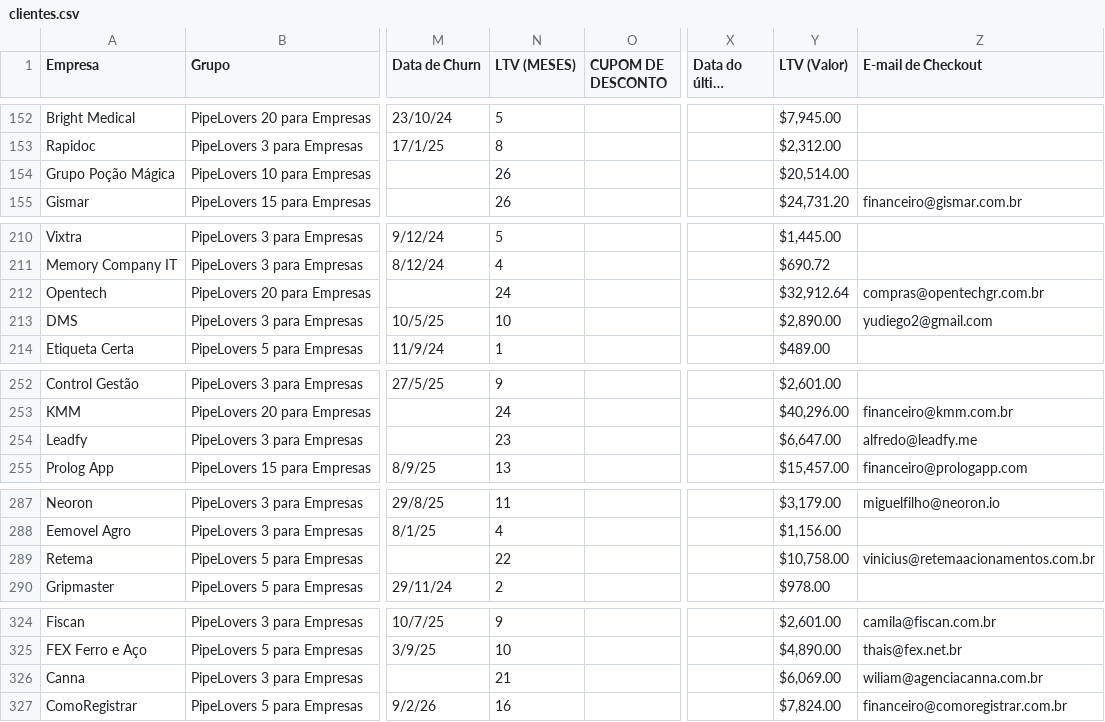
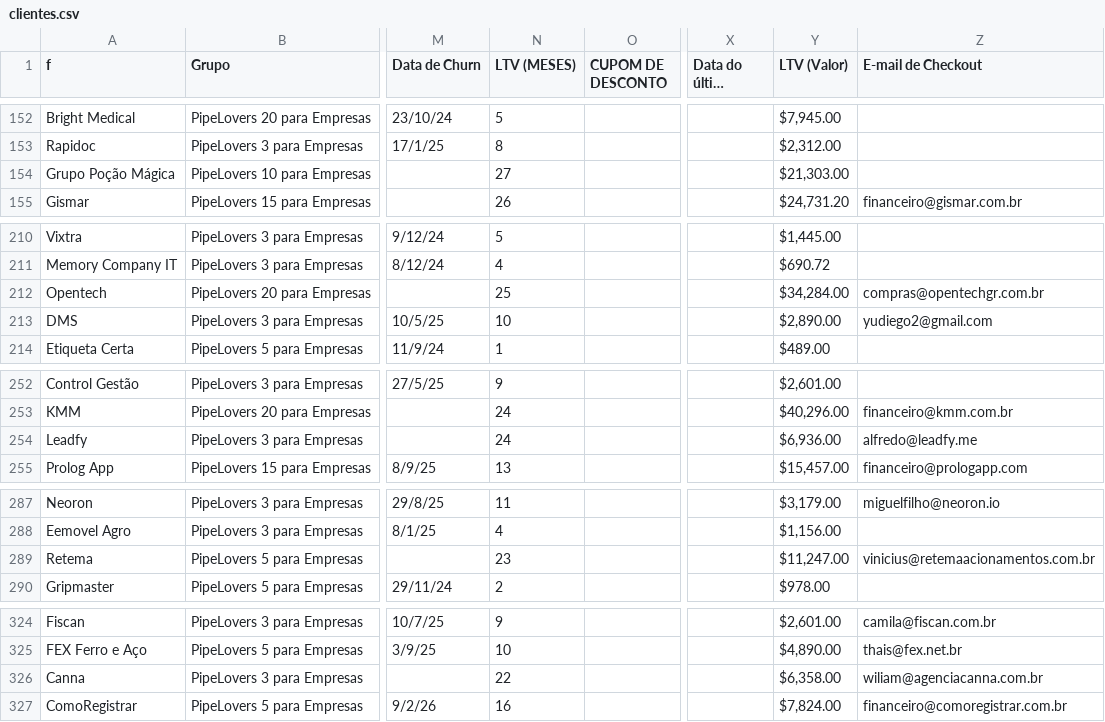
Before and after one commit to guiweissbock-cpu/pipelovers-engajamento, a CSV file: clientes.csv, drawn as a sheet; only a part is shown, gaps mark what is left out; long unchanged cells end in …; the diff covers the shown part only; the diff names each change by its address in the sheet, - before the commit and + after, or states it on an @@ line.

```diff
--- a/clientes.csv
+++ b/clientes.csv
-A1: Empresa
+A1: f
-N154 (LTV (MESES)): 26
+N154 (LTV (MESES)): 27
-Y154 (LTV (Valor)): $20,514.00
+Y154 (LTV (Valor)): $21,303.00
-N212 (LTV (MESES)): 24
+N212 (LTV (MESES)): 25
-Y212 (LTV (Valor)): $32,912.64
+Y212 (LTV (Valor)): $34,284.00
-N254 (LTV (MESES)): 23
+N254 (LTV (MESES)): 24
-Y254 (LTV (Valor)): $6,647.00
+Y254 (LTV (Valor)): $6,936.00
-N289 (LTV (MESES)): 22
+N289 (LTV (MESES)): 23
-Y289 (LTV (Valor)): $10,758.00
+Y289 (LTV (Valor)): $11,247.00
-N326 (LTV (MESES)): 21
+N326 (LTV (MESES)): 22
-Y326 (LTV (Valor)): $6,069.00
+Y326 (LTV (Valor)): $6,358.00
```
Also changed, not shown: 44 edited cells elsewhere in this file, usuarios.csv, 1 other file.
